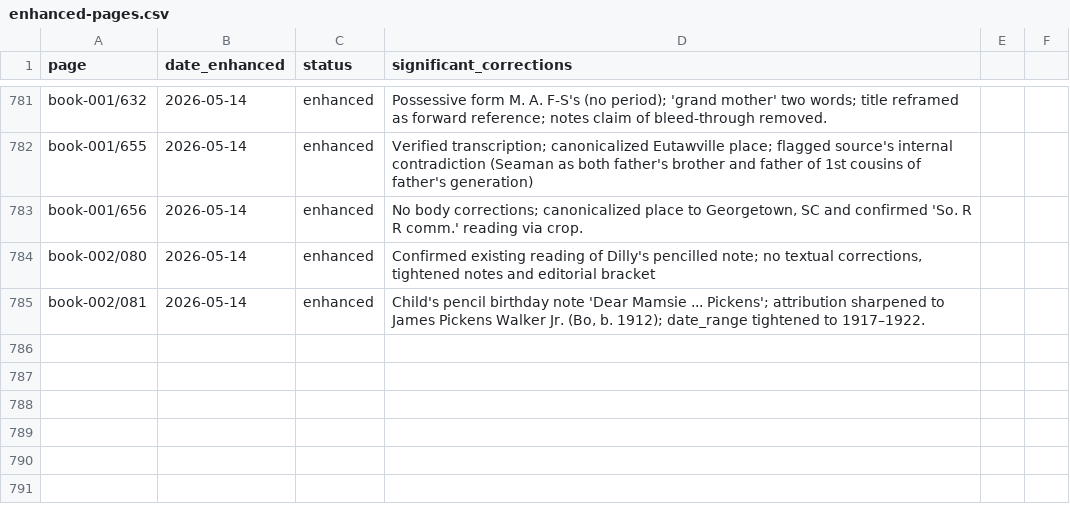
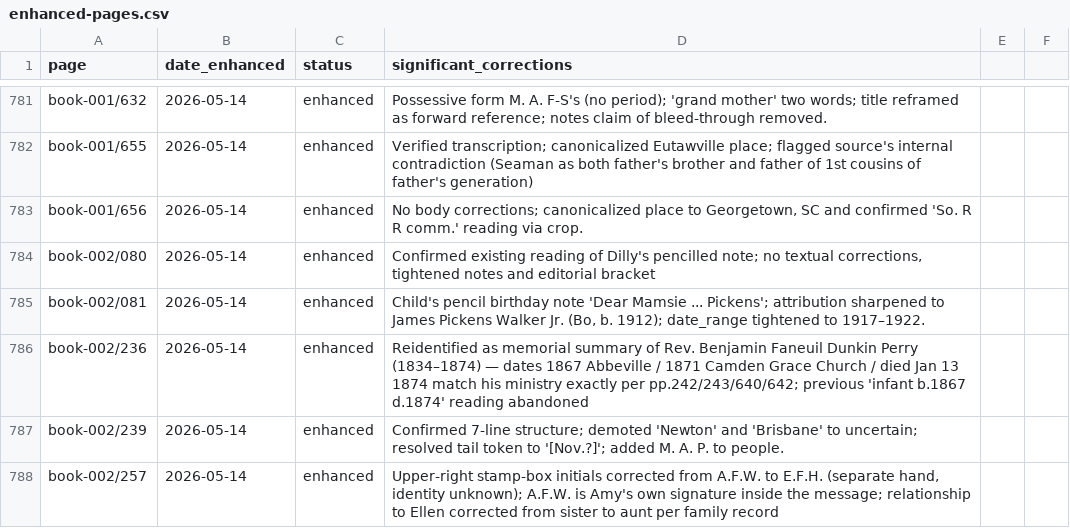
Before and after one commit to HunterMcEwan/nancys-book, a CSV file: data/enhanced-pages.csv, drawn as a sheet; only a part is shown, gaps mark what is left out.

Commit message:
Enhanced transcription batch 21: book-002 pp236, 239, 257
Last batch of the original ~28 non-letter handwritten queue.

- p236: substantive reinterpretation — the pencilled dates are NOT an
  infant's birth/death (six-and-a-half-year life) but a memorial summary
  of Rev. Benjamin Faneuil Dunkin Perry (1834–1874), whose Abbeville and
  Camden Grace Church ministry and 13 Jan 1874 death match the
  inscription exactly per pp.242/243/640/642
- p239: 7 lines confirmed (not 6); demoted 'Newton' and 'Brisbane'
  readings to uncertain; tail token resolved to '[Nov.?]'; added
  M. A. P. (Perry) to people
- p257: postcard to Aunt Ellen aboard the SS Cincinnati — upper-right
  stamp-box initials corrected from A.F.W. to E.F.H. (separate hand,
  identity unknown); A.F.W. is Amy's own signature inside the message;
  relationship to Ellen corrected from sister to aunt

All original-queue letters (72) and non-letter handwritten pages (~28)
are now enhanced.

```diff
--- a/data/enhanced-pages.csv
+++ b/data/enhanced-pages.csv
@@ -786 +786,4 @@ book-002/080,2026-05-14,enhanced,"Confirmed existing reading of Dilly's pencille
 book-002/081,2026-05-14,enhanced,"Child's pencil birthday note 'Dear Mamsie ... Pickens'; attribution sharpened to James Pickens Walker Jr. (Bo, b. 1912); date_range tightened to 1917–1922."
+book-002/236,2026-05-14,enhanced,"Reidentified as memorial summary of Rev. Benjamin Faneuil Dunkin Perry (1834–1874) — dates 1867 Abbeville / 1871 Camden Grace Church / died Jan 13 1874 match his ministry exactly per pp.242/243/640/642; previous 'infant b.1867 d.1874' reading abandoned"
+book-002/239,2026-05-14,enhanced,"Confirmed 7-line structure; demoted 'Newton' and 'Brisbane' to uncertain; resolved tail token to '[Nov.?]'; added M. A. P. to people."
+book-002/257,2026-05-14,enhanced,"Upper-right stamp-box initials corrected from A.F.W. to E.F.H. (separate hand, identity unknown); A.F.W. is Amy's own signature inside the message; relationship to Ellen corrected from sister to aunt per family record"
```
Also changed, not shown: 3 other files.
